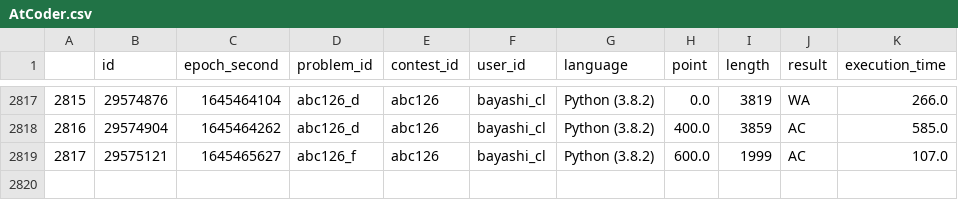
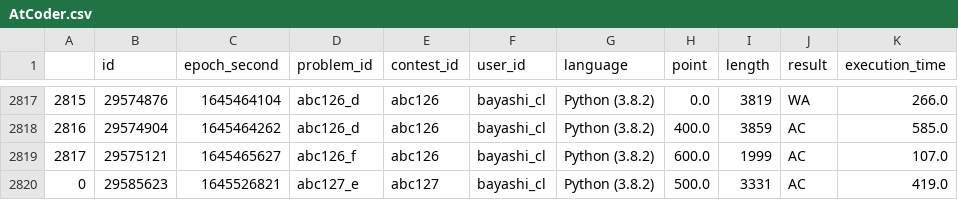
Before and after one commit to bayashi-cl/procon-submission, a CSV file: data/AtCoder.csv, drawn as a sheet; only a part is shown, gaps mark what is left out.

Commit message:
update Atcoder.csv

```diff
--- a/data/AtCoder.csv
+++ b/data/AtCoder.csv
@@ -2819 +2819,2 @@
 2817,29575121,1645465627,abc126_f,abc126,bayashi_cl,Python (3.8.2),600.0,1999,AC,107.0
+0,29585623,1645526821,abc127_e,abc127,bayashi_cl,Python (3.8.2),500.0,3331,AC,419.0
```
